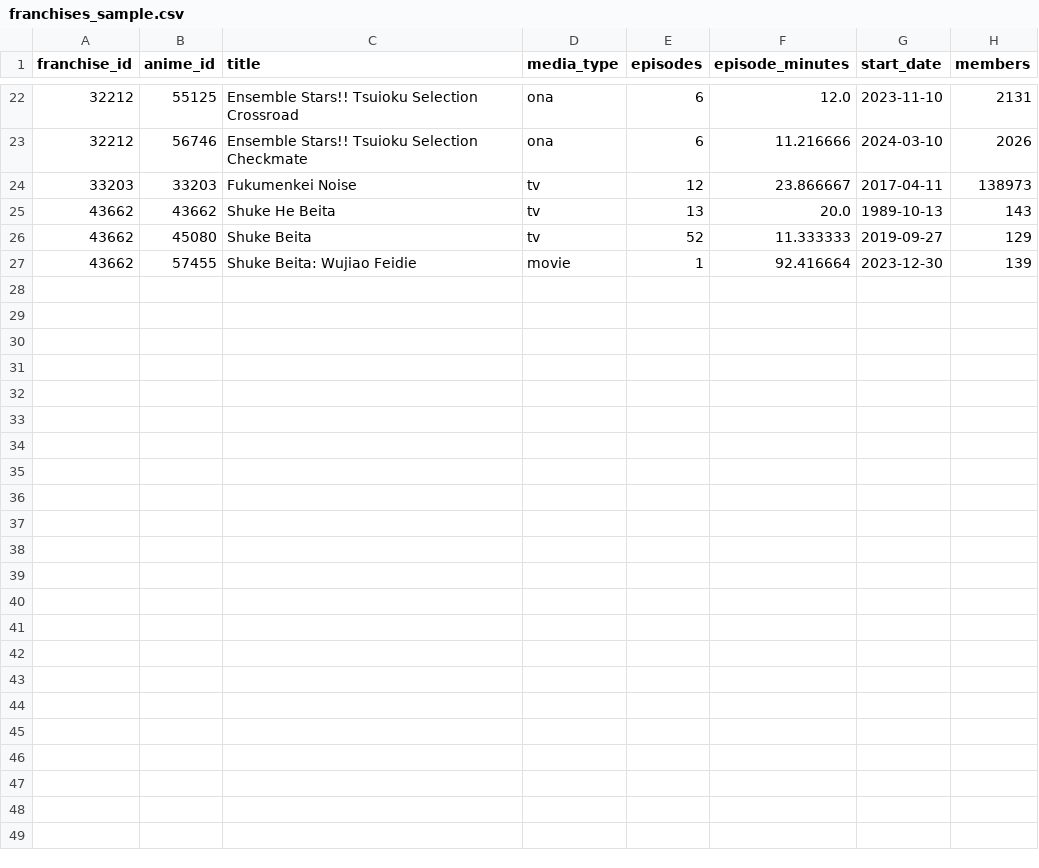
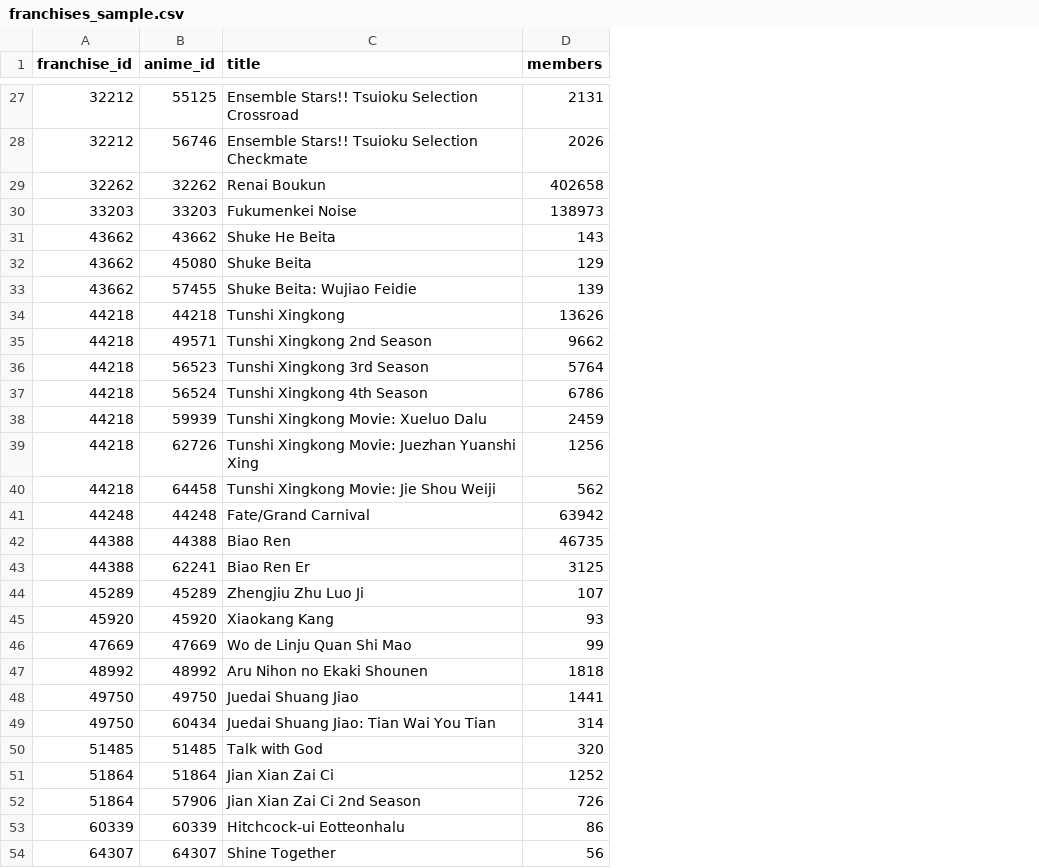
Before and after one commit to Salierigator/osusume, a CSV file: data/samples/clean/franchises_sample.csv, drawn as a sheet; only a part is shown, gaps mark what is left out; removed rows and columns are numbered as before the commit, all else as after; the diff covers the shown part only; the diff names each change by its address in the sheet, - before the commit and + after, or states it on an @@ line.

```diff
--- a/data/samples/clean/franchises_sample.csv
+++ b/data/samples/clean/franchises_sample.csv
-column D (media_type), rows 22-27: ona | ona | tv | tv | tv | movie
-column E (episodes), rows 22-27: 6 | 6 | 12 | 13 | 52 | 1
-column F (episode_minutes), rows 22-27: 12.0 | 11.216666 | 23.866667 | 20.0 | 11.333333 | 92.416664
-column G (start_date), rows 22-27: 2023-11-10 | 2024-03-10 | 2017-04-11 | 1989-10-13 | 2019-09-27 | 2023-12-30
+row 29: 32262 | 32262 | Renai Boukun | 402658
+row 34: 44218 | 44218 | Tunshi Xingkong | 13626
+row 35: 44218 | 49571 | Tunshi Xingkong 2nd Season | 9662
+row 36: 44218 | 56523 | Tunshi Xingkong 3rd Season | 5764
+row 37: 44218 | 56524 | Tunshi Xingkong 4th Season | 6786
+row 38: 44218 | 59939 | Tunshi Xingkong Movie: Xueluo Dalu | 2459
+row 39: 44218 | 62726 | Tunshi Xingkong Movie: Juezhan Yuanshi Xing | 1256
+row 40: 44218 | 64458 | Tunshi Xingkong Movie: Jie Shou Weiji | 562
+row 41: 44248 | 44248 | Fate/Grand Carnival | 63942
+row 42: 44388 | 44388 | Biao Ren | 46735
+row 43: 44388 | 62241 | Biao Ren Er | 3125
+row 44: 45289 | 45289 | Zhengjiu Zhu Luo Ji | 107
+row 45: 45920 | 45920 | Xiaokang Kang | 93
+row 46: 47669 | 47669 | Wo de Linju Quan Shi Mao | 99
+row 47: 48992 | 48992 | Aru Nihon no Ekaki Shounen | 1818
+row 48: 49750 | 49750 | Juedai Shuang Jiao | 1441
+row 49: 49750 | 60434 | Juedai Shuang Jiao: Tian Wai You Tian | 314
+row 50: 51485 | 51485 | Talk with God | 320
+row 51: 51864 | 51864 | Jian Xian Zai Ci | 1252
+row 52: 51864 | 57906 | Jian Xian Zai Ci 2nd Season | 726
+row 53: 60339 | 60339 | Hitchcock-ui Eotteonhalu | 86
+row 54: 64307 | 64307 | Shine Together | 56
```
Also changed, not shown: 5 added rows elsewhere in this file, data/samples/clean/anime_relations_sample.csv, data/samples/clean/users_sample.csv, 8 other files.
